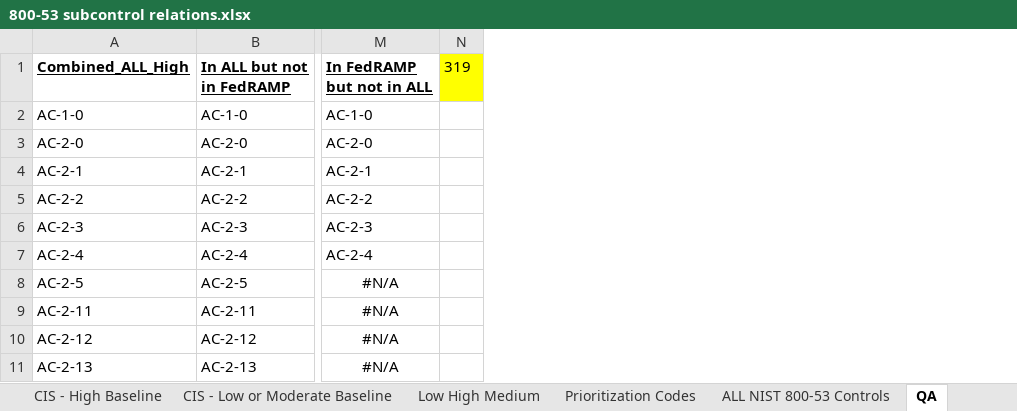
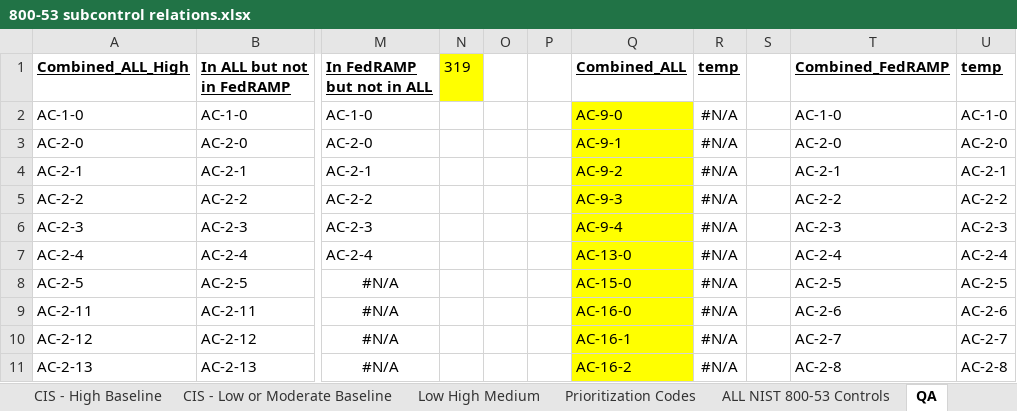
Before and after one commit to theclearinggt3/FedRAMP_800-53_Controls, an Excel workbook: 800-53 subcontrol relations.xlsx, sheet QA, drawn as a sheet; only a part is shown, gaps mark what is left out; values as stored, in another font and other column widths than the file's, no borders; the diff covers the shown part only; the diff names each change by its address in the sheet, - before the commit and + after, or states it on an @@ line.

Commit message:
Added Dashboard

```diff
--- a/800-53 subcontrol relations.xlsx (sheet QA)
+++ b/800-53 subcontrol relations.xlsx (sheet QA)
+column O, empty
+column P, empty
+column Q (Combined_ALL), rows 2-11: AC-9-0 | AC-9-1 | AC-9-2 | AC-9-3 | AC-9-4 | AC-13-0 | AC-15-0 | AC-16-0 | AC-16-1 | AC-16-2
+column R (temp), rows 2-11: all #N/A
+column S, empty
+column T (Combined_FedRAMP), rows 2-11: AC-1-0 | AC-2-0 | AC-2-1 | AC-2-2 | AC-2-3 | AC-2-4 | AC-2-5 | AC-2-6 | AC-2-7 | AC-2-8
+column U (temp), rows 2-11: AC-1-0 | AC-2-0 | AC-2-1 | AC-2-2 | AC-2-3 | AC-2-4 | AC-2-5 | AC-2-6 | AC-2-7 | AC-2-8
```
Also changed, not shown: 491 added rows elsewhere in this sheet, sheet 800-53 Subcontrol Relations, sheet ALL NIST 800-53 Controls, other sheet tabs, charts or pictures.
